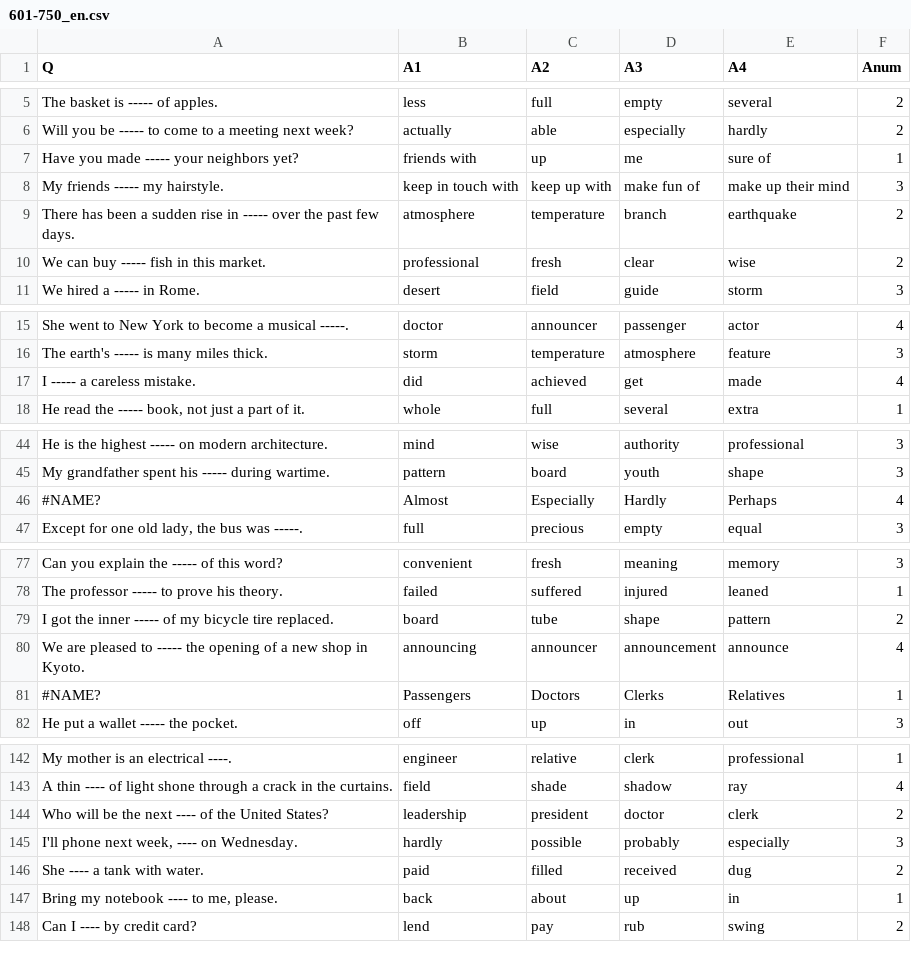
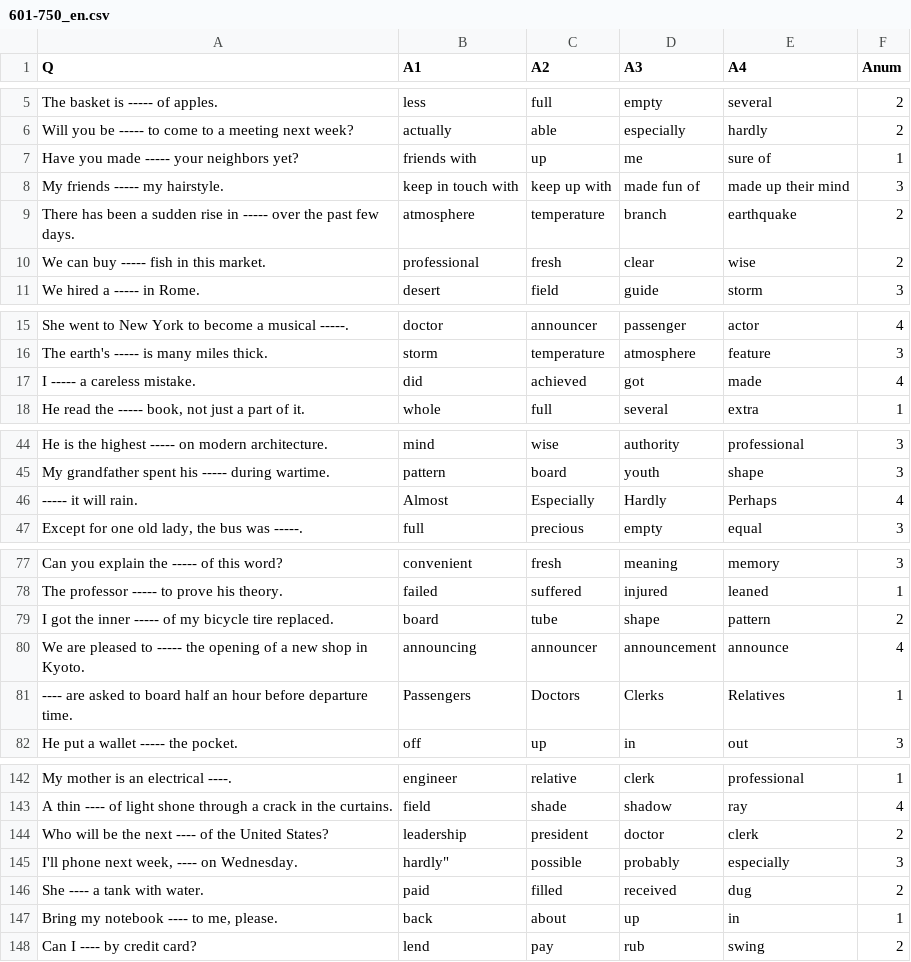
Before and after one commit to clay7614/englishAns, a CSV file: 601-750_en.csv, drawn as a sheet; only a part is shown, gaps mark what is left out.

```diff
--- a/601-750_en.csv
+++ b/601-750_en.csv
@@ -7,3 +7,3 @@
 "Have you made ----- your neighbors yet?","friends with","up","me","sure of","1"
-"My friends ----- my hairstyle.","keep in touch with","keep up with","make fun of","make up their mind","3"
+"My friends ----- my hairstyle.","keep in touch with","keep up with","made fun of","made up their mind","3"
 "There has been a sudden rise in ----- over the past few days.","atmosphere","temperature","branch","earthquake","2"
@@ -16,3 +16,3 @@
 "The earth's ----- is many miles thick.","storm","temperature","atmosphere","feature","3"
-"I ----- a careless mistake.","did","achieved","get","made","4"
+"I ----- a careless mistake.","did","achieved","got","made","4"
 "He read the ----- book, not just a part of it.","whole","full","several","extra","1"
@@ -45,3 +45,3 @@
 "My grandfather spent his ----- during wartime.","pattern","board","youth","shape","3"
-"#NAME?","Almost","Especially","Hardly","Perhaps","4"
+"----- it will rain.","Almost","Especially","Hardly","Perhaps","4"
 "Except for one old lady, the bus was -----.","full","precious","empty","equal","3"
@@ -80,3 +80,3 @@
 "We are pleased to ----- the opening of a new shop in Kyoto.","announcing","announcer","announcement","announce","4"
-"#NAME?","Passengers","Doctors","Clerks","Relatives","1"
+"---- are asked to board half an hour before departure time.","Passengers","Doctors","Clerks","Relatives","1"
 "He put a wallet ----- the pocket.","off","up","in","out","3"
@@ -144,3 +144,3 @@
 "Who will be the next ---- of the United States?","leadership","president","doctor","clerk","2"
-"I'll phone next week, ---- on Wednesday.","hardly","possible","probably","especially","3"
+"I'll phone next week, ---- on Wednesday.",hardly","possible","probably","especially","3"
 "She ---- a tank with water.","paid","filled","received","dug","2"
```
Also changed, not shown: 1 other file.
